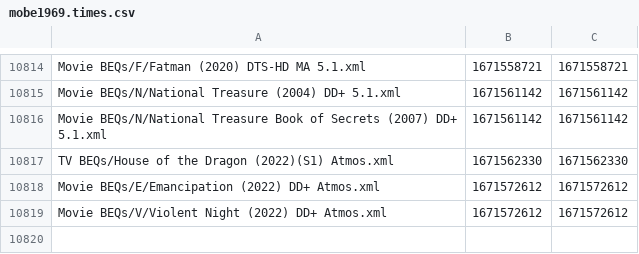
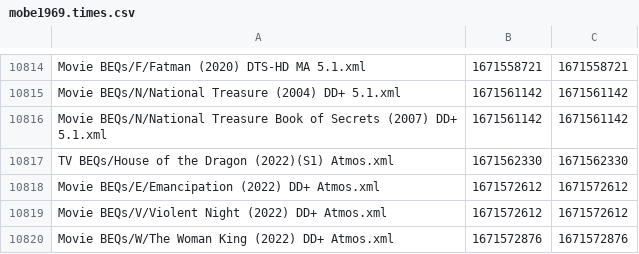
Before and after one commit to 3ll3d00d/beqcatalogue, a CSV file: mobe1969.times.csv, drawn as a sheet; only a part is shown, gaps mark what is left out.

```diff
--- a/mobe1969.times.csv
+++ b/mobe1969.times.csv
@@ -10819 +10819,2 @@ Movie BEQs/E/Emancipation (2022) DD+ Atmos.xml,1671572612,1671572612
 Movie BEQs/V/Violent Night (2022) DD+ Atmos.xml,1671572612,1671572612
+Movie BEQs/W/The Woman King (2022) DD+ Atmos.xml,1671572876,1671572876
```
Also changed, not shown: 6 other files.
